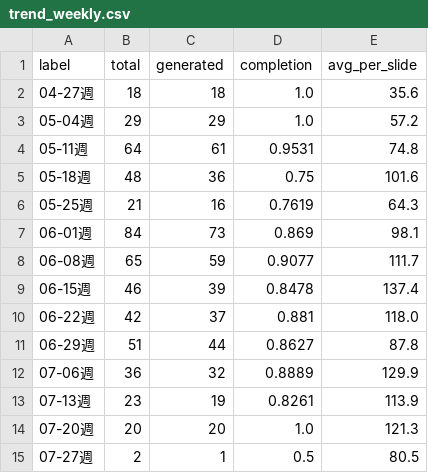
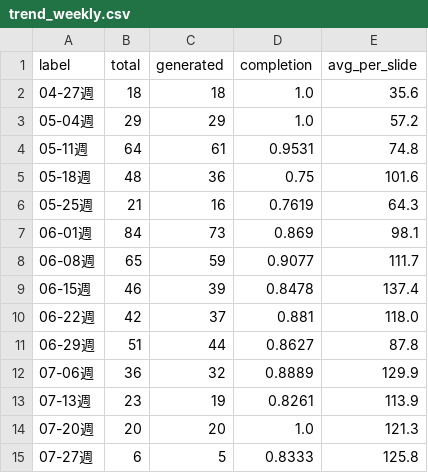
Before and after one commit to Tina0529/bops-ppt-dashboard, a CSV file: docs/data/trend_weekly.csv, drawn as a sheet.

```diff
--- a/docs/data/trend_weekly.csv
+++ b/docs/data/trend_weekly.csv
@@ -14,2 +14,2 @@ label,total,generated,completion,avg_per_slide
 07-20週,20,20,1.0,121.3
-07-27週,2,1,0.5,80.5
+07-27週,6,5,0.8333,125.8
```
Also changed, not shown: docs/data/trend_daily.csv, 4 other files.
